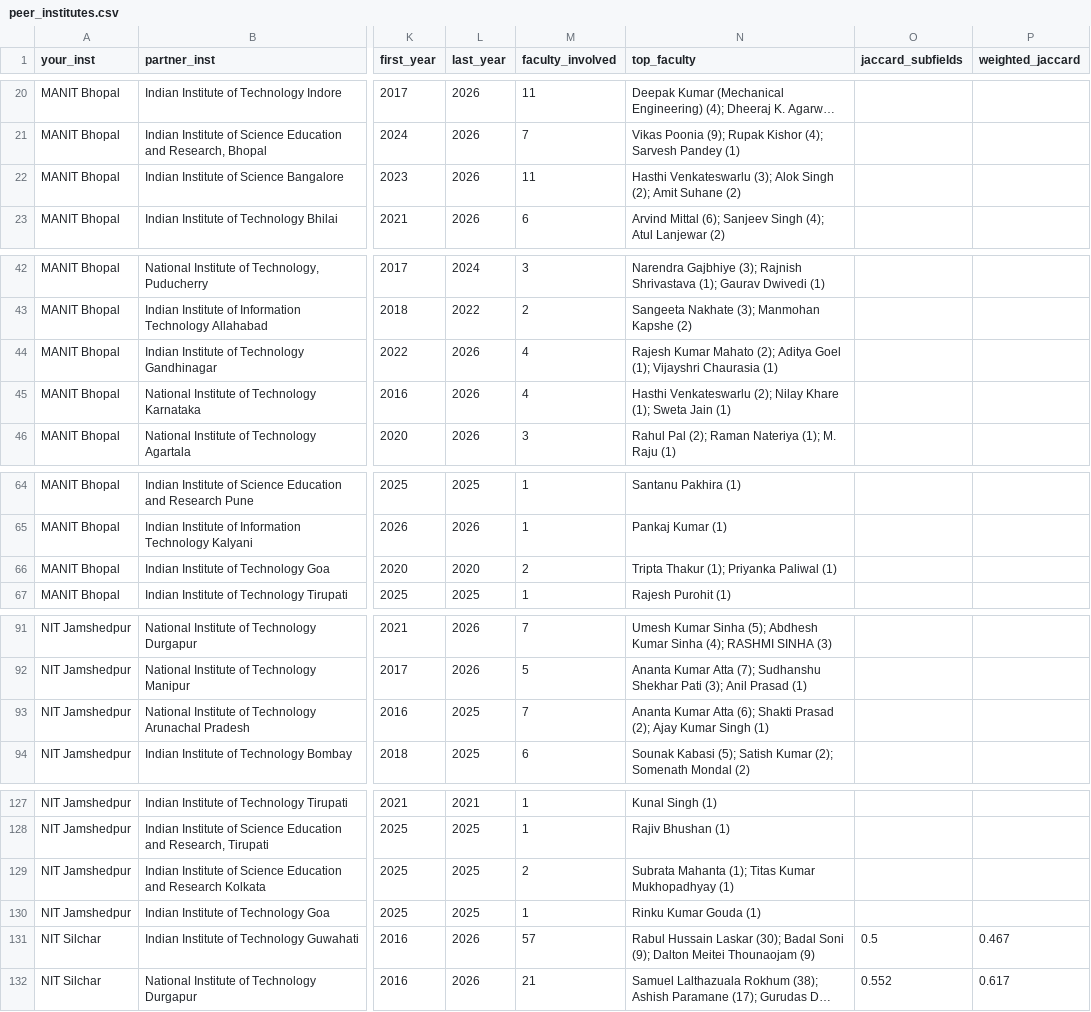
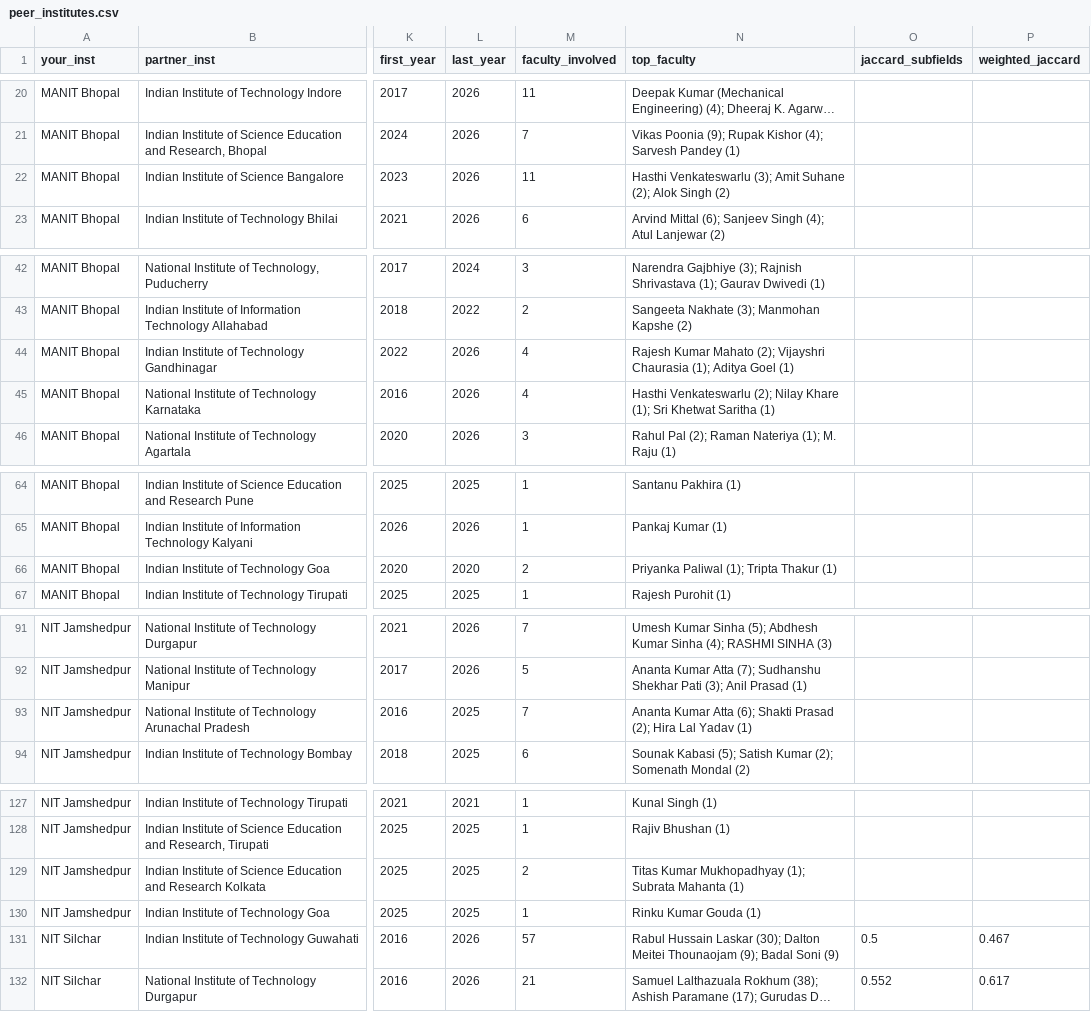
Before and after one commit to Avh09/DPCN_assgn2, a CSV file: data/out/stats/locality/peer_institutes.csv, drawn as a sheet; only a part is shown, gaps mark what is left out; long unchanged cells end in …; the diff covers the shown part only; the diff names each change by its address in the sheet, - before the commit and + after, or states it on an @@ line.

```diff
--- a/data/out/stats/locality/peer_institutes.csv
+++ b/data/out/stats/locality/peer_institutes.csv
-N22 (top_faculty): …Venkateswarlu (3); Alok Singh (2); Amit Suhane (2)
+N22 (top_faculty): …Venkateswarlu (3); Amit Suhane (2); Alok Singh (2)
-N44 (top_faculty): …Mahato (2); Aditya Goel (1); Vijayshri Chaurasia (1)
+N44 (top_faculty): …Mahato (2); Vijayshri Chaurasia (1); Aditya Goel (1)
-N45 (top_faculty): …Khare (1); Sweta Jain (1)
+N45 (top_faculty): …Khare (1); Sri Khetwat Saritha (1)
-N66 (top_faculty): Tripta Thakur (1); Priyanka Paliwal (1)
+N66 (top_faculty): Priyanka Paliwal (1); Tripta Thakur (1)
-N93 (top_faculty): …Prasad (2); Ajay Kumar Singh (1)
+N93 (top_faculty): …Prasad (2); Hira Lal Yadav (1)
-N129 (top_faculty): Subrata Mahanta (1); Titas Kumar Mukhopadhyay (1)
+N129 (top_faculty): Titas Kumar Mukhopadhyay (1); Subrata Mahanta (1)
-N131 (top_faculty): …Laskar (30); Badal Soni (9); Dalton Meitei Thounaojam (9)
+N131 (top_faculty): …Laskar (30); Dalton Meitei Thounaojam (9); Badal Soni (9)
```
Also changed, not shown: 4 edited cells elsewhere in this file, data/out/stats/locality/institute_network_nodes.csv, data/out/stats/locality/partners_locality.csv, 27 other files.
